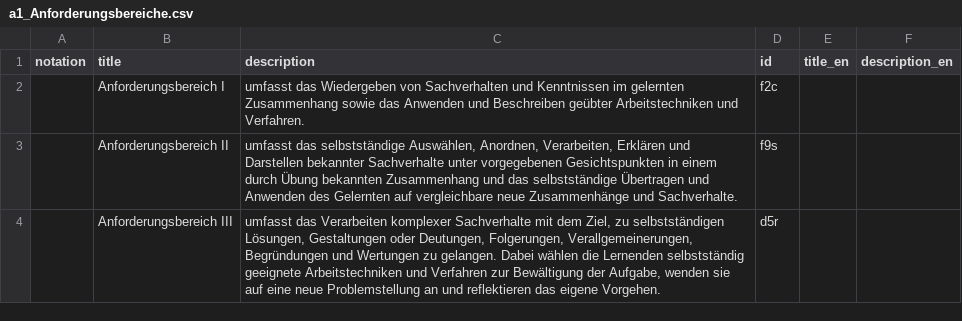
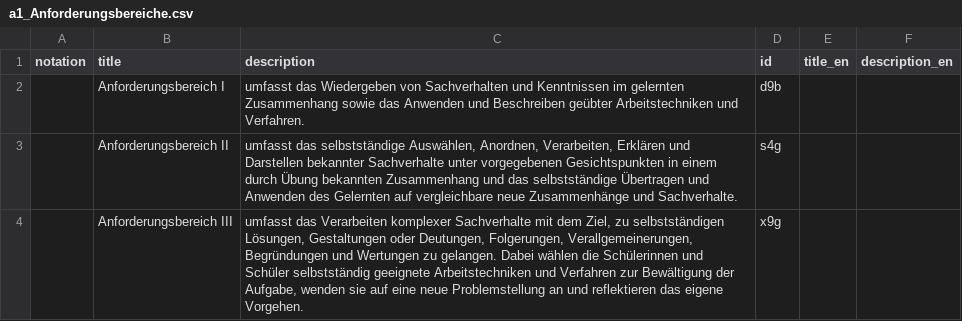
Before and after one commit to iqb-vocabs/v48, a CSV file: csv/a1_Anforderungsbereiche.csv, drawn as a sheet.

```diff
--- a/csv/a1_Anforderungsbereiche.csv
+++ b/csv/a1_Anforderungsbereiche.csv
@@ -1,4 +1,4 @@
 "notation","title","description","id","title_en","description_en"
-"","Anforderungsbereich I","umfasst das Wiedergeben von Sachverhalten und Kenntnissen im gelernten Zusammenhang sowie das Anwenden und Beschreiben geübter Arbeitstechniken und Verfahren.","f2c","",""
-"","Anforderungsbereich II","umfasst das selbstständige Auswählen, Anordnen, Verarbeiten, Erklären und Darstellen bekannter Sachverhalte unter vorgegebenen Gesichtspunkten in einem durch Übung bekannten Zusammenhang und das selbstständige Übertragen und Anwenden des Gelernten auf vergleichbare neue Zusammenhänge und Sachverhalte.","f9s","",""
-"","Anforderungsbereich III","umfasst das Verarbeiten komplexer Sachverhalte mit dem Ziel, zu selbstständigen Lösungen, Gestaltungen oder Deutungen, Folgerungen, Verallgemeinerungen, Begründungen und Wertungen zu gelangen. Dabei wählen die Lernenden selbstständig geeignete Arbeitstechniken und Verfahren zur Bewältigung der Aufgabe, wenden sie auf eine neue Problemstellung an und reflektieren das eigene Vorgehen.","d5r","",""
+"","Anforderungsbereich I","umfasst das Wiedergeben von Sachverhalten und Kenntnissen im gelernten Zusammenhang sowie das Anwenden und Beschreiben geübter Arbeitstechniken und Verfahren.","d9b",,
+"","Anforderungsbereich II","umfasst das selbstständige Auswählen, Anordnen, Verarbeiten, Erklären und Darstellen bekannter Sachverhalte unter vorgegebenen Gesichtspunkten in einem durch Übung bekannten Zusammenhang und das selbstständige Übertragen und Anwenden des Gelernten auf vergleichbare neue Zusammenhänge und Sachverhalte.","s4g",,
+"","Anforderungsbereich III","umfasst das Verarbeiten komplexer Sachverhalte mit dem Ziel, zu selbstständigen Lösungen, Gestaltungen oder Deutungen, Folgerungen, Verallgemeinerungen, Begründungen und Wertungen zu gelangen. Dabei wählen die Schülerinnen und Schüler selbstständig geeignete Arbeitstechniken und Verfahren zur Bewältigung der Aufgabe, wenden sie auf eine neue Problemstellung an und reflektieren das eigene Vorgehen.","x9g",,
```
Also changed, not shown: csv/b1_Basiskonzepte.csv, csv/k1_Kompetenzbereiche.csv, 9 other files.
